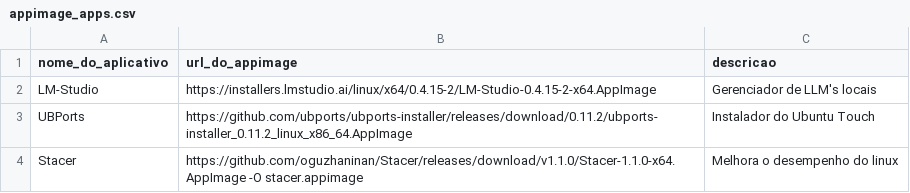
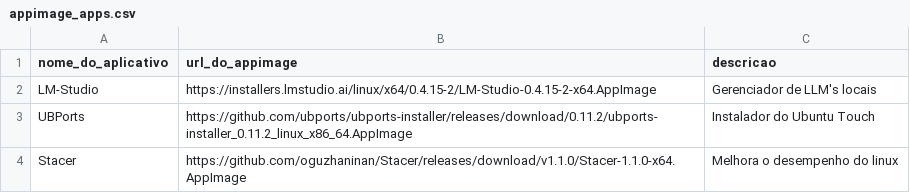
Before and after one commit to nettaskjr/meu-debian, a CSV file: appimage_apps.csv, drawn as a sheet.

Commit message:
Fix Stacer entry in appimage_apps.csv

```diff
--- a/appimage_apps.csv
+++ b/appimage_apps.csv
@@ -3,2 +3,2 @@ LM-Studio,https://installers.lmstudio.ai/linux/x64/0.4.15-2/LM-Studio-0.4.15-2-x
 UBPorts,https://github.com/ubports/ubports-installer/releases/download/0.11.2/ubports-installer_0.11.2_linux_x86_64.AppImage,"Instalador do Ubuntu Touch"
-Stacer,https://github.com/oguzhaninan/Stacer/releases/download/v1.1.0/Stacer-1.1.0-x64.AppImage -O stacer.appimage,"Melhora o desempenho do linux"
+Stacer,https://github.com/oguzhaninan/Stacer/releases/download/v1.1.0/Stacer-1.1.0-x64.AppImage,"Melhora o desempenho do linux"
```
